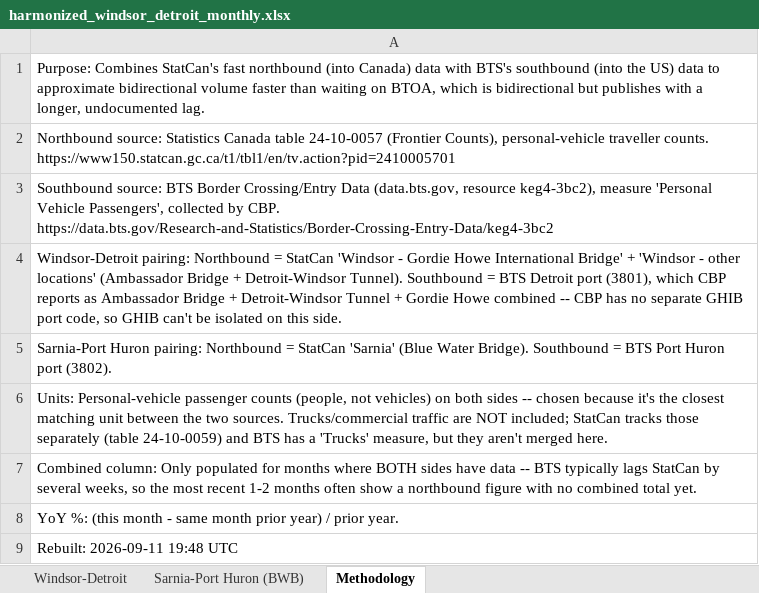
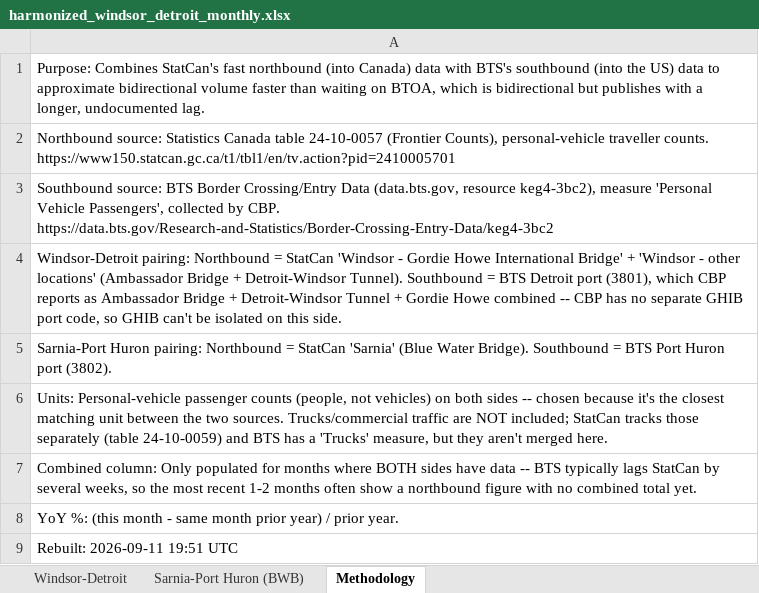
Before and after one commit to grantschwab/btoa-monitor, an Excel workbook: data/harmonized_windsor_detroit_monthly.xlsx, sheet Methodology, drawn as a sheet; values as stored, in another font and other column widths than the file's, no borders; the diff names each change by its address in the sheet, - before the commit and + after, or states it on an @@ line.

```diff
--- a/data/harmonized_windsor_detroit_monthly.xlsx (sheet Methodology)
+++ b/data/harmonized_windsor_detroit_monthly.xlsx (sheet Methodology)
-A9: Rebuilt: 2026-09-11 19:48 UTC
+A9: Rebuilt: 2026-09-11 19:51 UTC
```
Also changed, not shown: data/statcan_windsor_area_monthly.xlsx.
